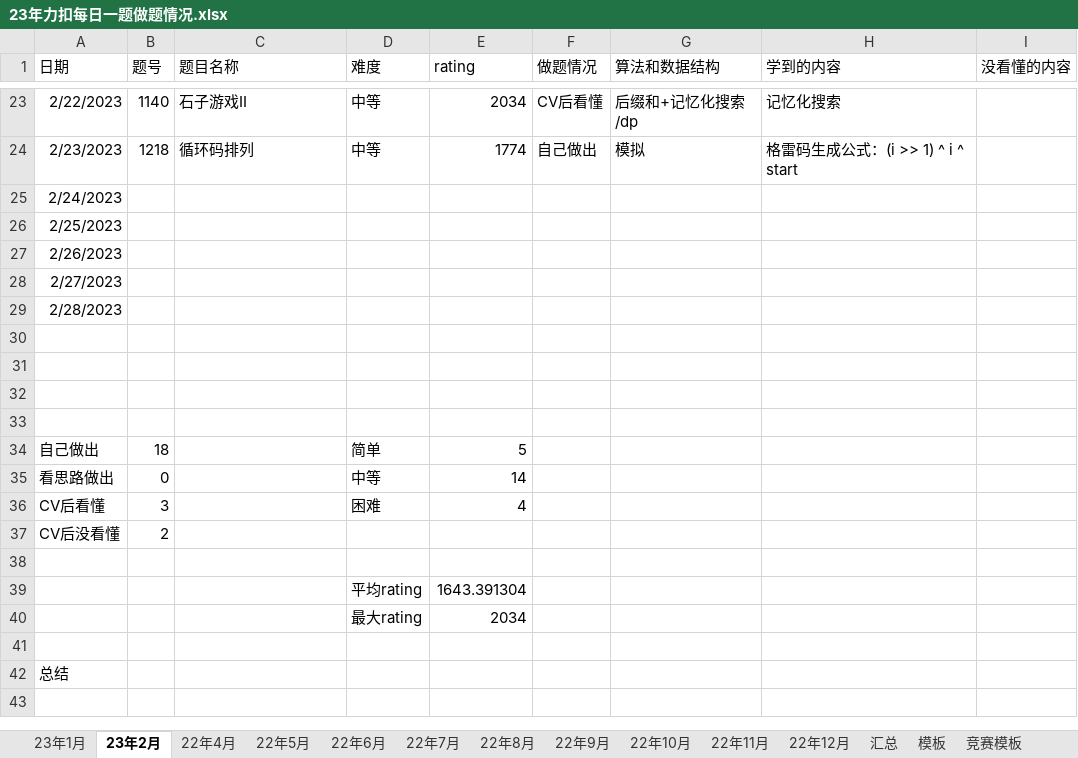
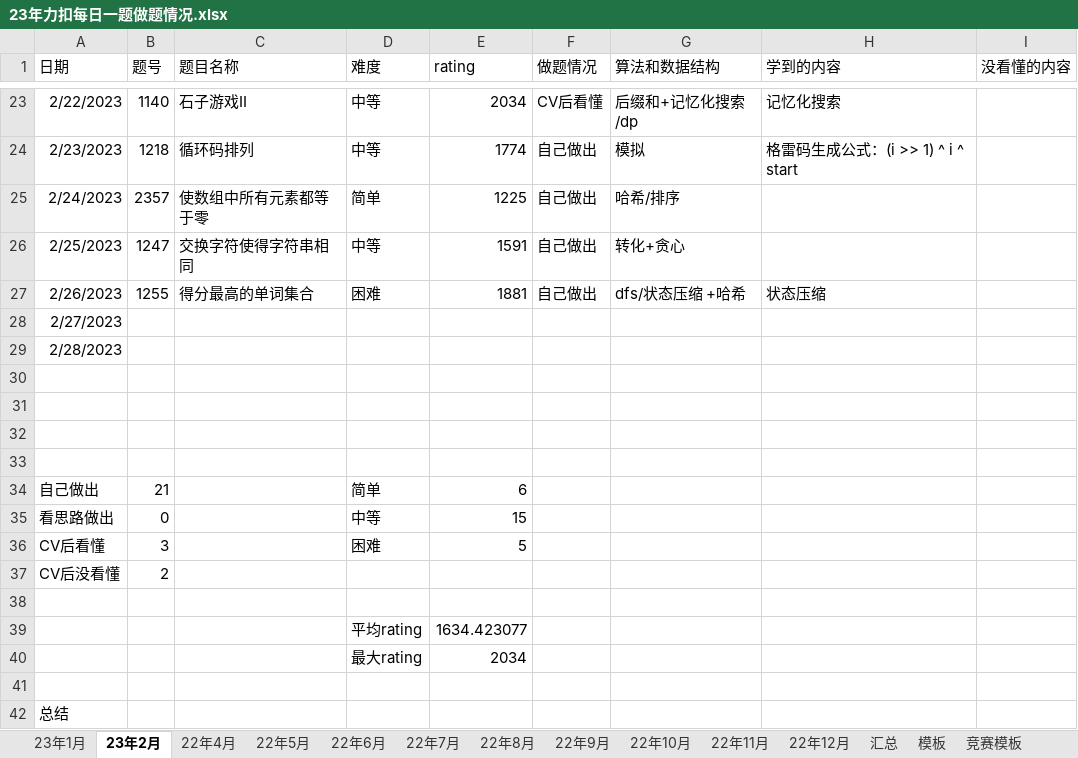
Before and after one commit to S-N-O-R-L-A-X/leetcode, an Excel workbook: 23年力扣每日一题做题情况.xlsx, sheet 23年2月, drawn as a sheet; only a part is shown, gaps mark what is left out; values as stored, in another font and other column widths than the file's, no borders; charts and pictures not drawn; the diff names each change by its address in the sheet, - before the commit and + after, or states it on an @@ line.

Commit message:
2-26

```diff
--- a/23年力扣每日一题做题情况.xlsx (sheet 23年2月)
+++ b/23年力扣每日一题做题情况.xlsx (sheet 23年2月)
-B25 (题号): (empty)
+B25 (题号): 2357
-C25 (题目名称): (empty)
+C25 (题目名称): 使数组中所有元素都等于零
-D25 (难度): (empty)
+D25 (难度): 简单
-E25 (rating): (empty)
+E25 (rating): 1225
-F25:F27 (做题情况): (empty)
+F25:F27 (做题情况): 自己做出
-G25 (算法和数据结构): (empty)
+G25 (算法和数据结构): 哈希/排序
-B26 (题号): (empty)
+B26 (题号): 1247
-C26 (题目名称): (empty)
+C26 (题目名称): 交换字符使得字符串相同
-D26 (难度): (empty)
+D26 (难度): 中等
-E26 (rating): (empty)
+E26 (rating): 1591
-G26 (算法和数据结构): (empty)
+G26 (算法和数据结构): 转化+贪心
-B27 (题号): (empty)
+B27 (题号): 1255
-C27 (题目名称): (empty)
+C27 (题目名称): 得分最高的单词集合
-D27 (难度): (empty)
+D27 (难度): 困难
-E27 (rating): (empty)
+E27 (rating): 1881
-G27 (算法和数据结构): (empty)
+G27 (算法和数据结构): dfs/状态压缩 +哈希
-H27 (学到的内容): (empty)
+H27 (学到的内容): 状态压缩
-B34 (题号): 18
+B34 (题号): 21
-E34 (rating): 5
+E34 (rating): 6
-E35 (rating): 14
+E35 (rating): 15
-E36 (rating): 4
+E36 (rating): 5
-E39 (rating): 1643.391304
+E39 (rating): 1634.423077
```
Also changed, not shown: charts or pictures.
